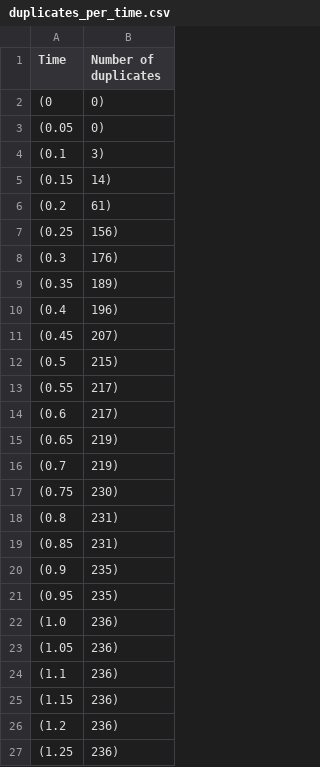
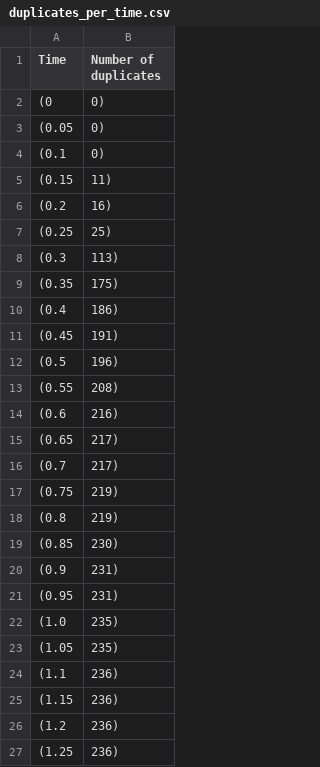
Before and after one commit to AndreHofm/pro-dup-detect-meta, a CSV file: results/SNM/cd/progressive_quality_measure_with_pf/duplicates_per_time.csv, drawn as a sheet; only a part is shown.

```diff
--- a/results/SNM/cd/progressive_quality_measure_with_pf/duplicates_per_time.csv
+++ b/results/SNM/cd/progressive_quality_measure_with_pf/duplicates_per_time.csv
@@ -3,22 +3,22 @@ Time,Number of duplicates
 (0.05,0)
-(0.1,3)
-(0.15,14)
-(0.2,61)
-(0.25,156)
-(0.3,176)
-(0.35,189)
-(0.4,196)
-(0.45,207)
-(0.5,215)
-(0.55,217)
-(0.6,217)
-(0.65,219)
-(0.7,219)
-(0.75,230)
-(0.8,231)
-(0.85,231)
-(0.9,235)
-(0.95,235)
-(1.0,236)
-(1.05,236)
+(0.1,0)
+(0.15,11)
+(0.2,16)
+(0.25,25)
+(0.3,113)
+(0.35,175)
+(0.4,186)
+(0.45,191)
+(0.5,196)
+(0.55,208)
+(0.6,216)
+(0.65,217)
+(0.7,217)
+(0.75,219)
+(0.8,219)
+(0.85,230)
+(0.9,231)
+(0.95,231)
+(1.0,235)
+(1.05,235)
 (1.1,236)
```
Also changed, not shown: results/SNM/cora/progressive_quality_measure_with_pf/duplicates_per_time.csv, results/SNM/dblp_scholar/progressive_quality_measure_with_pf/duplicates_per_time.csv, 13 other files.
